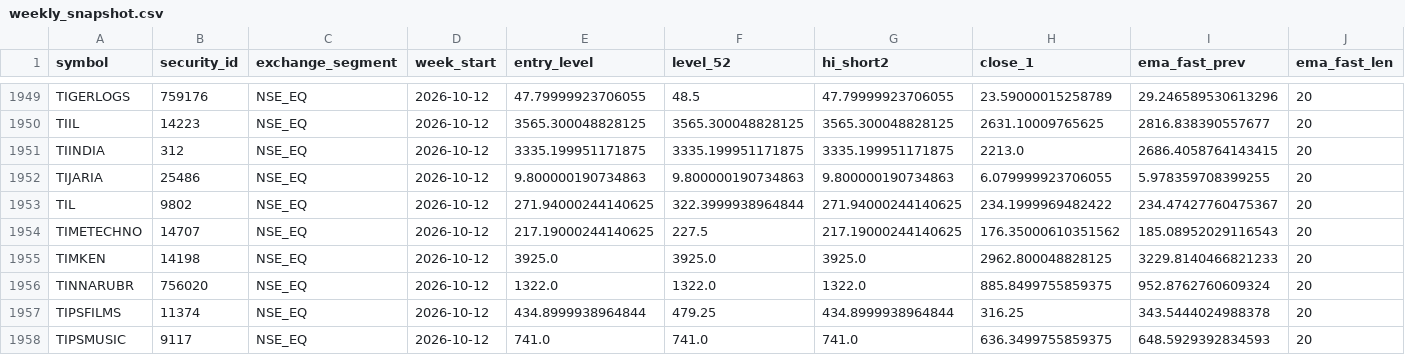
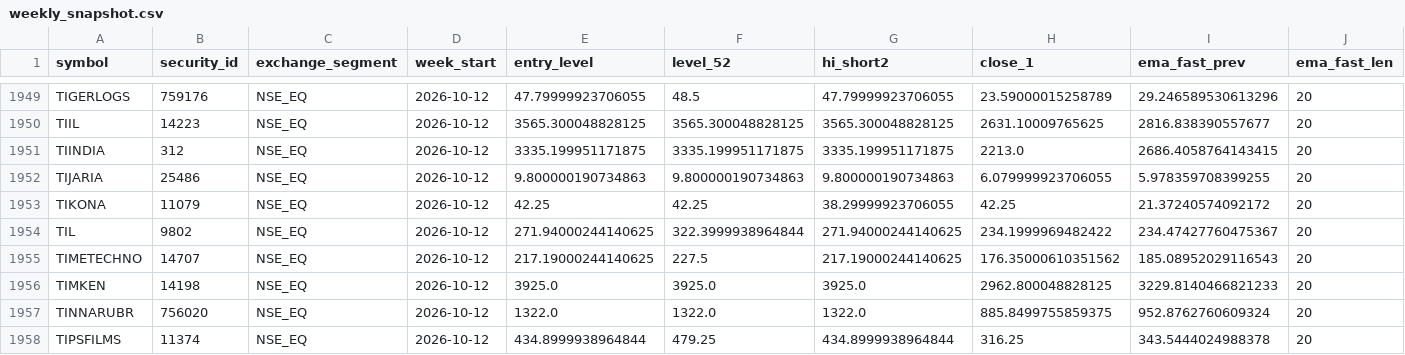
Before and after one commit to atikhalde/weekly, a CSV file: weekly_snapshot.csv, drawn as a sheet; only a part is shown, gaps mark what is left out; the shorter side is filled out with more unchanged rows; rows hold the shown columns only; the diff names each change by its address in the sheet, - before the commit and + after, or states it on an @@ line.

```diff
--- a/weekly_snapshot.csv
+++ b/weekly_snapshot.csv
+row 1953: TIKONA | 11079 | NSE_EQ | 2026-10-12 | 42.25 | 42.25 | 38.29999923706055 | 42.25 | 21.37240574092172 | 20
```
Also changed, not shown: mcap.csv.
